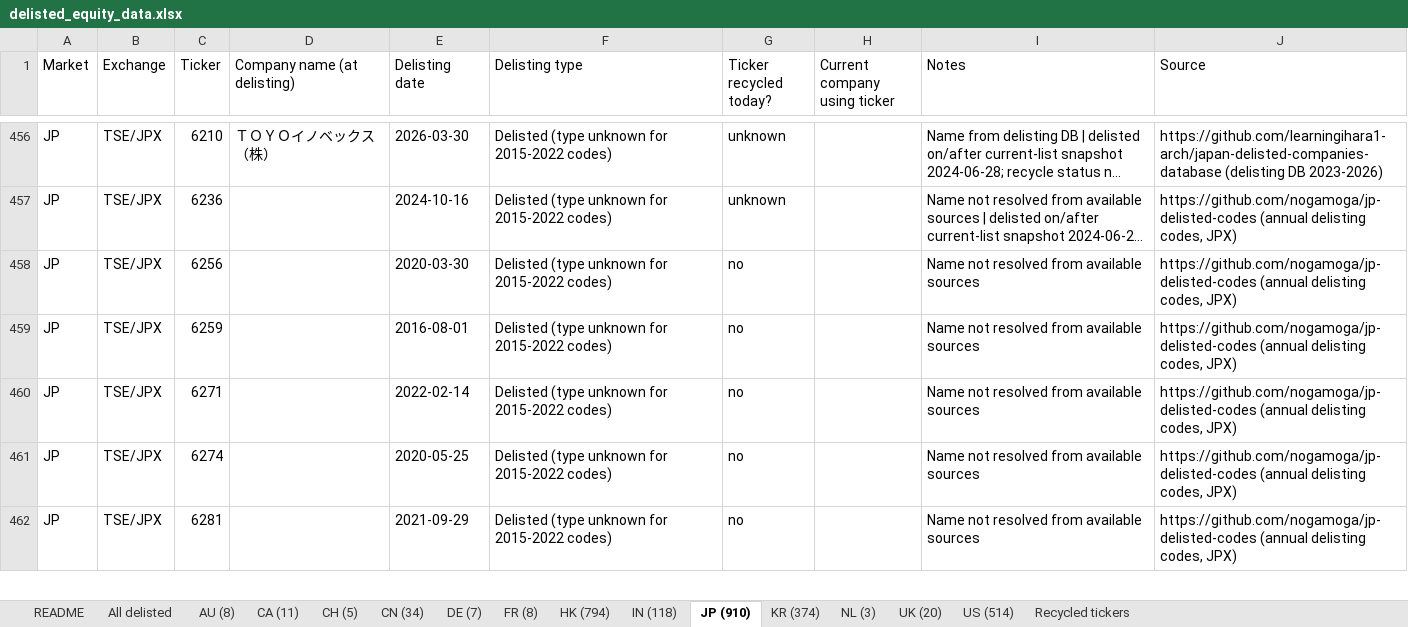
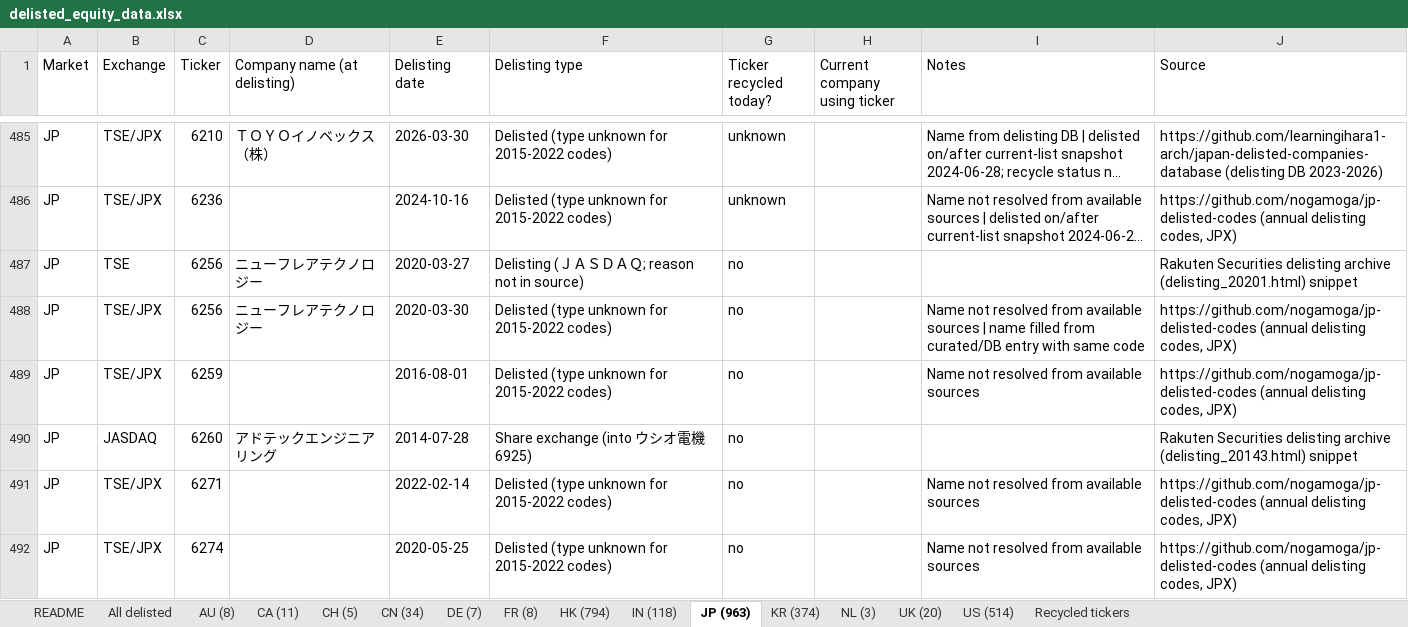
Before and after one commit to YLiu95/delisted-equity-data, an Excel workbook: data/delisted_equity_data.xlsx, sheet JP (963), drawn as a sheet; only a part is shown, gaps mark what is left out; the shorter side is filled out with more unchanged rows; long unchanged cells end in …; values as stored, in another font and other column widths than the file's, no cell formats; addresses are those after the commit; the diff covers the shown part only; the diff names each change by its address in the sheet, - before the commit and + after, or states it on an @@ line.

Commit message:
Add ~50 JP delisted company names for 2013-2022 gaps (Rakuten archive via snippets); JP 963 records / 348 named; total 2,859
Co-authored-by: arena-agent <297053741+arena-agent@users.noreply.github.com>

```diff
--- a/data/delisted_equity_data.xlsx (sheet JP (963))
+++ b/data/delisted_equity_data.xlsx (sheet JP (963))
-sheet tab: JP (910)
+sheet tab: JP (963)
+row 487: JP | TSE | 6256 | ニューフレアテクノロジー | 2020-03-27 | Delisting (ＪＡＳＤＡＱ; reason not in source) | no |  |  | Rakuten Securities delisting archive (delisting_20201.html) snippet
-D488 (Company name (at delisting)): (empty)
+D488 (Company name (at delisting)): ニューフレアテクノロジー
-I488 (Notes): …available sources
+I488 (Notes): …available sources | name filled from curated/DB entry with same code
+row 490: JP | JASDAQ | 6260 | アドテックエンジニアリング | 2014-07-28 | Share exchange (into ウシオ電機 6925) | no |  |  | Rakuten Securities delisting archive (delisting_20143.html) snippet
```
Also changed, not shown: 51 added rows and 97 edited cells elsewhere in this sheet, sheet All delisted, sheet Recycled tickers, sheet README, cell formats, 5 other files.
